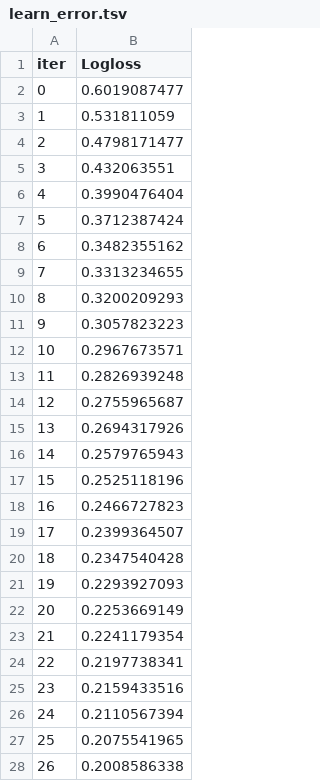
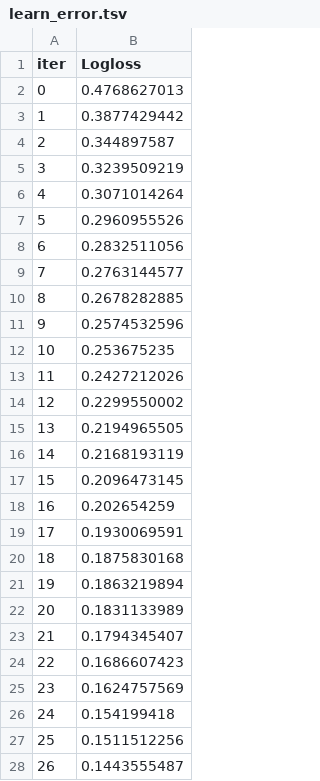
Before and after one commit to JorgeATADantas/TP01_IC_AnaliseCredito, a TSV file: catboost_info/learn_error.tsv, drawn as a sheet; only a part is shown; the diff covers the shown part only.

```diff
--- a/catboost_info/learn_error.tsv
+++ b/catboost_info/learn_error.tsv
@@ -1,28 +1,28 @@
 iter	Logloss
-0	0.6019087477
-1	0.531811059
-2	0.4798171477
-3	0.432063551
-4	0.3990476404
-5	0.3712387424
-6	0.3482355162
-7	0.3313234655
-8	0.3200209293
-9	0.3057823223
-10	0.2967673571
-11	0.2826939248
-12	0.2755965687
-13	0.2694317926
-14	0.2579765943
-15	0.2525118196
-16	0.2466727823
-17	0.2399364507
-18	0.2347540428
-19	0.2293927093
-20	0.2253669149
-21	0.2241179354
-22	0.2197738341
-23	0.2159433516
-24	0.2110567394
-25	0.2075541965
-26	0.2008586338
+0	0.4768627013
+1	0.3877429442
+2	0.344897587
+3	0.3239509219
+4	0.3071014264
+5	0.2960955526
+6	0.2832511056
+7	0.2763144577
+8	0.2678282885
+9	0.2574532596
+10	0.253675235
+11	0.2427212026
+12	0.2299550002
+13	0.2194965505
+14	0.2168193119
+15	0.2096473145
+16	0.202654259
+17	0.1930069591
+18	0.1875830168
+19	0.1863219894
+20	0.1831133989
+21	0.1794345407
+22	0.1686607423
+23	0.1624757569
+24	0.154199418
+25	0.1511512256
+26	0.1443555487
```
Also changed, not shown: 73 edited cells elsewhere in this file, catboost_info/time_left.tsv, df_kaggle_LIGHTGBM.csv, 8 other files.
